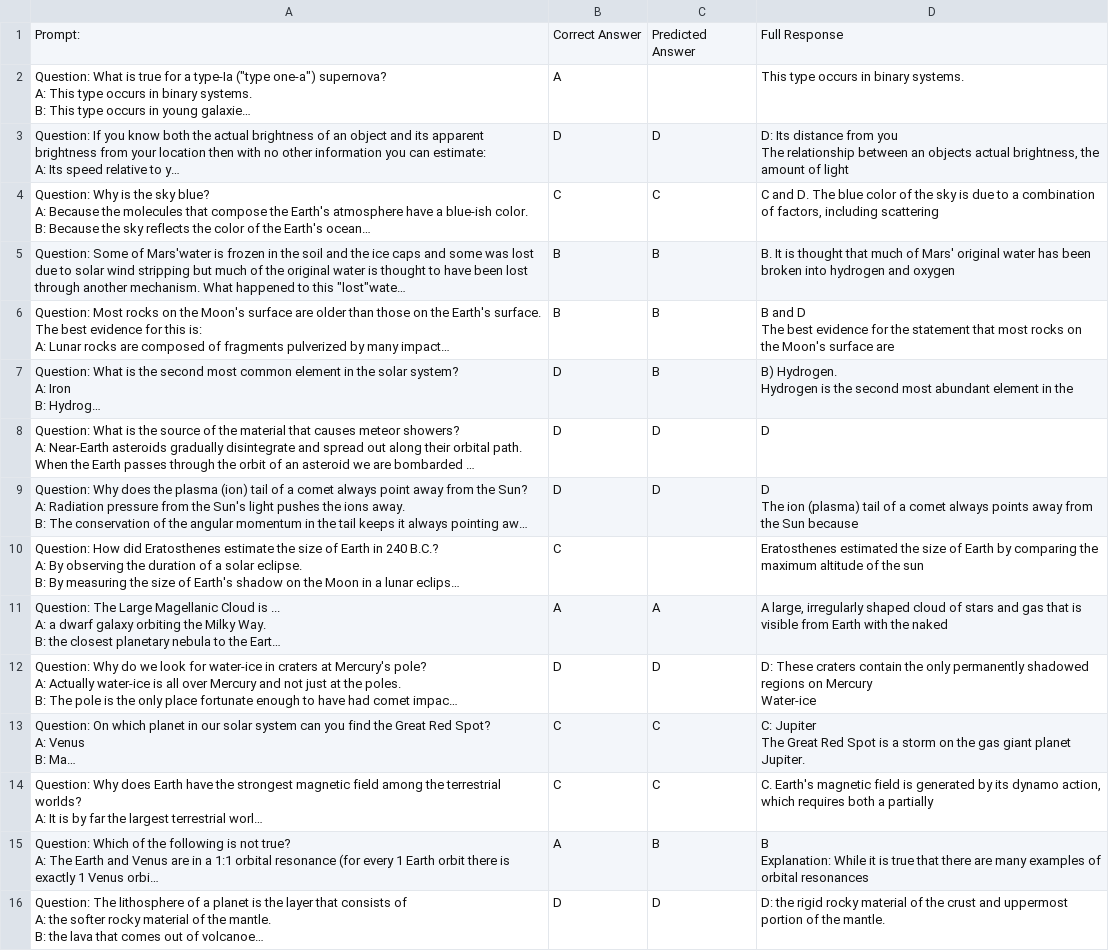
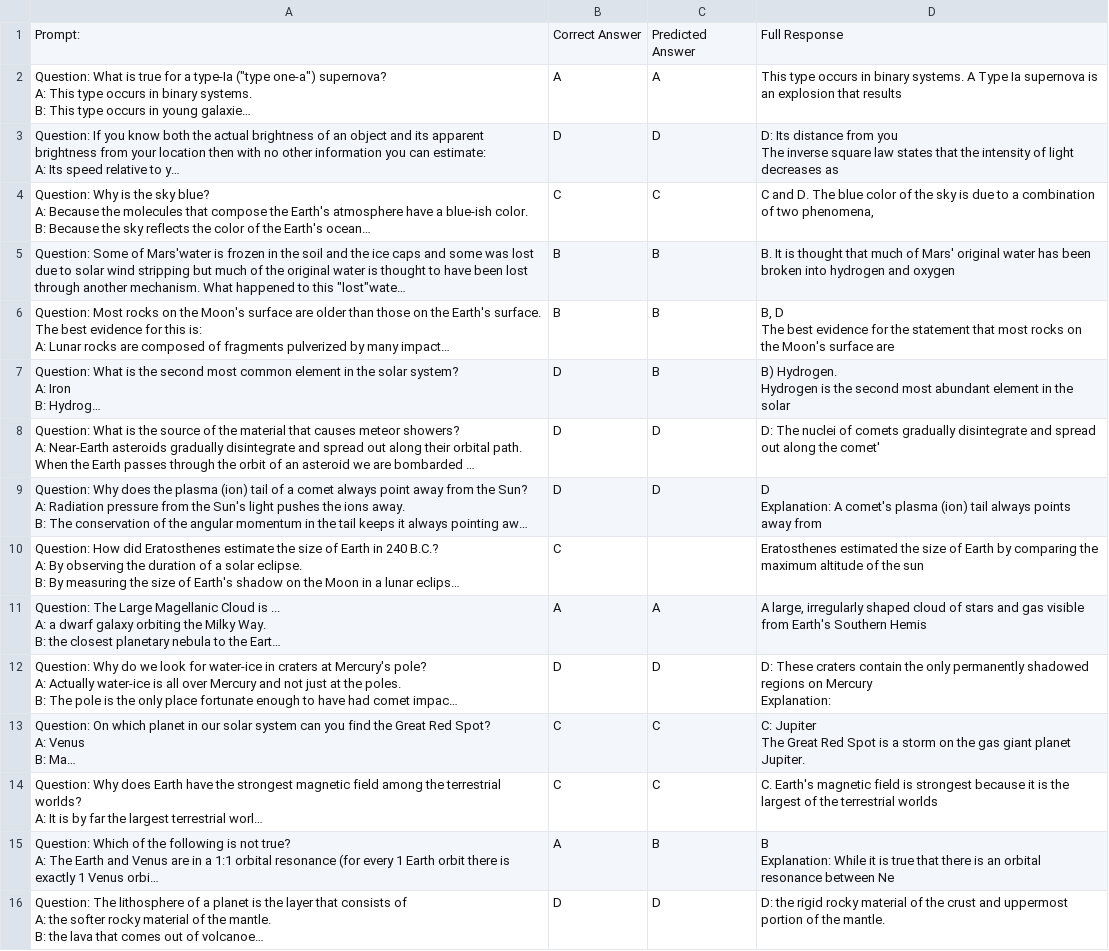
Before and after one commit to peogradin/Intelligent-agents, a CSV file: Problem-set-2/Problem 2.1/Hermes_zero_shot_results.csv, drawn as a sheet; only a part is shown; long unchanged cells end in …; ↵ is a line break in a cell; the diff covers the shown part only; the diff names each change by its address in the sheet, - before the commit and + after, or states it on an @@ line.

```diff
--- a/Problem-set-2/Problem 2.1/Hermes_zero_shot_results.csv
+++ b/Problem-set-2/Problem 2.1/Hermes_zero_shot_results.csv
-C2: (empty)
+C2: A
-D2: …binary systems.
+D2: …binary systems. A Type Ia supernova is an explosion that results
-D3: …you ↵ The relationship between an objects actual brightness, the amount of light
+D3: …you ↵ The inverse square law states that the intensity of light decreases as
-D4: …combination of factors, including scattering
+D4: …combination of two phenomena,
-D6: B and D ↵ The…
+D6: B, D ↵ The…
-D7: …in the
+D7: …in the solar
-D8: D
+D8: D: The nuclei of comets gradually disintegrate and spread out along the comet'
-D9: D ↵ The ion (plasma) tail of a comet always points away from the Sun because
+D9: D ↵ Explanation: A comet's plasma (ion) tail always points away from
-D11: …and gas that is visible from Earth with the naked
+D11: …and gas visible from Earth's Southern Hemis
-D12: …on Mercury ↵ Water-ice
+D12: …on Mercury ↵ Explanation:
-D14: …field is generated by its dynamo action, which requires both a partially
+D14: …field is strongest because it is the largest of the terrestrial worlds
-D15: …that there are many examples of orbital resonances
+D15: …that there is an orbital resonance between Ne
```
Also changed, not shown: 25 edited cells elsewhere in this file, Problem-set-2/Problem 2.1/Hermes_few_shot_results.csv, Problem-set-2/Problem 2.1/Llama_few_shot_results.csv, 5 other files.
